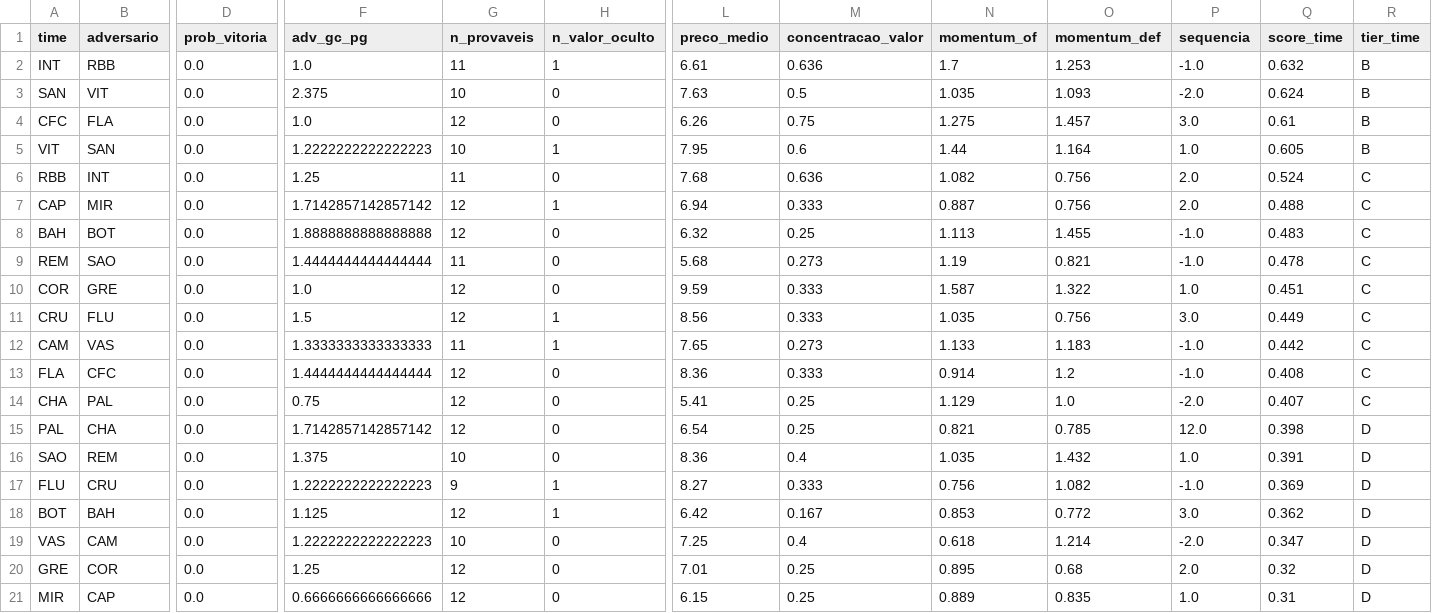
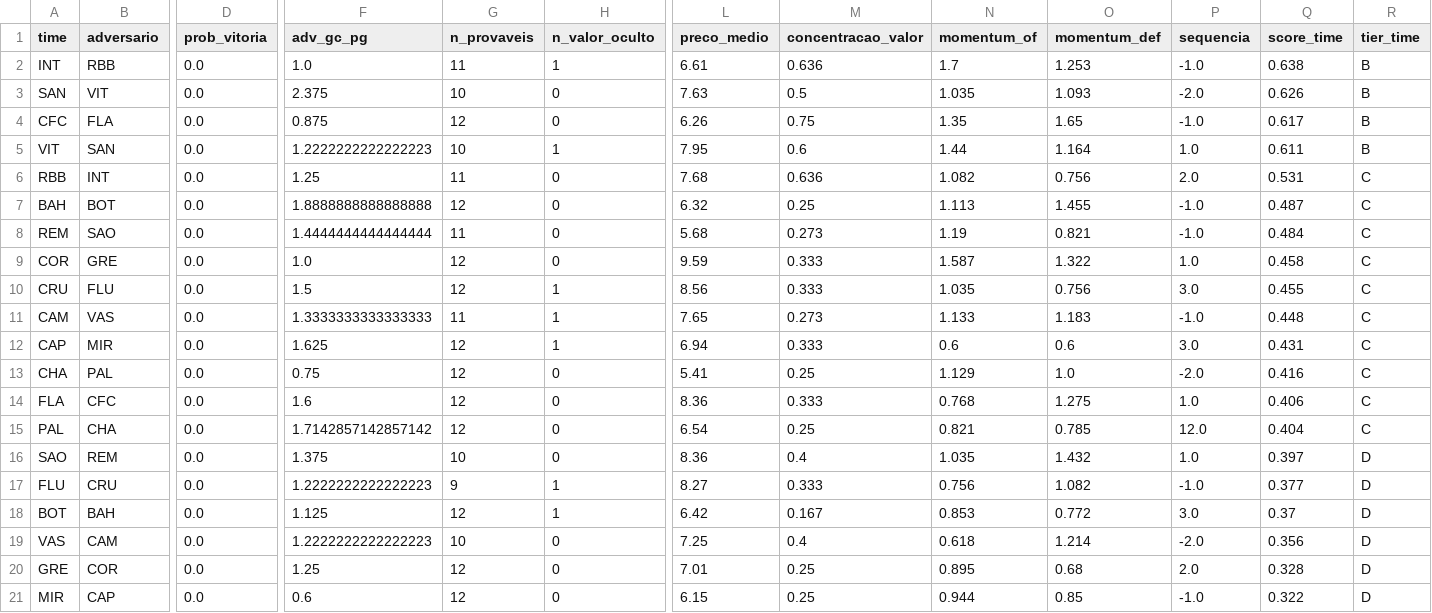
Before and after one commit to FilipeNamorato/extracaoCartola, a CSV file: docs/data/current/times_rodada.csv, drawn as a sheet; only a part is shown, gaps mark what is left out; removed rows and columns are numbered as before the commit, all else as after; rows hold the shown columns only; the diff names each change by its address in the sheet, - before the commit and + after, or states it on an @@ line.

```diff
--- a/docs/data/current/times_rodada.csv
+++ b/docs/data/current/times_rodada.csv
-Q2 (score_time): 0.632
+Q2 (score_time): 0.638
-Q3 (score_time): 0.624
+Q3 (score_time): 0.626
-F4 (adv_gc_pg): 1.0
+F4 (adv_gc_pg): 0.875
-N4 (momentum_of): 1.275
+N4 (momentum_of): 1.35
-O4 (momentum_def): 1.457
+O4 (momentum_def): 1.65
-P4 (sequencia): 3.0
+P4 (sequencia): -1.0
-Q4 (score_time): 0.61
+Q4 (score_time): 0.617
-Q5 (score_time): 0.605
+Q5 (score_time): 0.611
-Q6 (score_time): 0.524
+Q6 (score_time): 0.531
-row 7: CAP | MIR | 0.0 | 1.7142857142857142 | 12 | 1 | 6.94 | 0.333 | 0.887 | 0.756 | 2.0 | 0.488 | C
-Q7 (score_time): 0.483
+Q7 (score_time): 0.487
-Q8 (score_time): 0.478
+Q8 (score_time): 0.484
-Q9 (score_time): 0.451
+Q9 (score_time): 0.458
-Q10 (score_time): 0.449
+Q10 (score_time): 0.455
-Q11 (score_time): 0.442
+Q11 (score_time): 0.448
-row 13: FLA | CFC | 0.0 | 1.4444444444444444 | 12 | 0 | 8.36 | 0.333 | 0.914 | 1.2 | -1.0 | 0.408 | C
+row 12: CAP | MIR | 0.0 | 1.625 | 12 | 1 | 6.94 | 0.333 | 0.6 | 0.6 | 3.0 | 0.431 | C
-Q13 (score_time): 0.407
+Q13 (score_time): 0.416
+row 14: FLA | CFC | 0.0 | 1.6 | 12 | 0 | 8.36 | 0.333 | 0.768 | 1.275 | 1.0 | 0.406 | C
-Q15 (score_time): 0.398
+Q15 (score_time): 0.404
-R15 (tier_time): D
+R15 (tier_time): C
-Q16 (score_time): 0.391
+Q16 (score_time): 0.397
-Q17 (score_time): 0.369
+Q17 (score_time): 0.377
-Q18 (score_time): 0.362
+Q18 (score_time): 0.37
-Q19 (score_time): 0.347
+Q19 (score_time): 0.356
-Q20 (score_time): 0.32
+Q20 (score_time): 0.328
-F21 (adv_gc_pg): 0.6666666666666666
+F21 (adv_gc_pg): 0.6
-N21 (momentum_of): 0.889
+N21 (momentum_of): 0.944
-O21 (momentum_def): 0.835
+O21 (momentum_def): 0.85
-P21 (sequencia): 1.0
+P21 (sequencia): -1.0
-Q21 (score_time): 0.31
+Q21 (score_time): 0.322
```
Also changed, not shown: docs/data/current/atletas.csv, docs/data/current/atletas_pontuados.csv, 14 other files.
